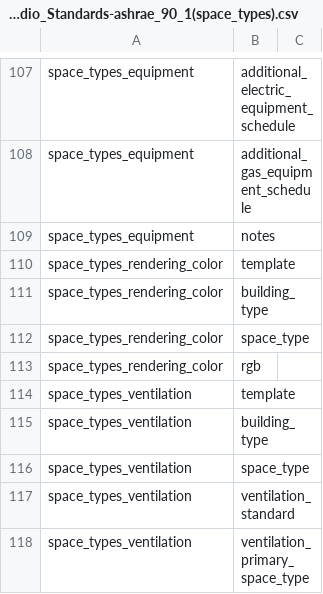
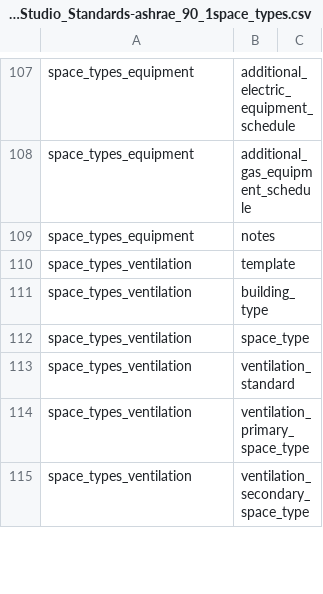
Before and after one commit to NREL/openstudio-standards, a CSV file: data/standards/metadata_units_OpenStudio_Standards-ashrae_90_1space_types.csv (was data/standards/metadata_units_OpenStudio_Standards-ashrae_90_1(space_types).csv), drawn as a sheet; only a part is shown, gaps mark what is left out; the shorter side is filled out with more unchanged rows; the diff names each change by its address in the sheet, - before the commit and + after, or states it on an @@ line.

Commit message:
fix unit metadata filenames

```diff
--- a/data/standards/metadata_units_OpenStudio_Standards-ashrae_90_1(space_types).csv
+++ b/data/standards/metadata_units_OpenStudio_Standards-ashrae_90_1space_types.csv
-row 110: space_types_rendering_color | template
-row 111: space_types_rendering_color | building_type
-row 112: space_types_rendering_color | space_type
-row 113: space_types_rendering_color | rgb
```
Also changed, not shown: data/standards/metadata_units_OpenStudio_Standards-ashrae_90_1.csv, 4 other files.
